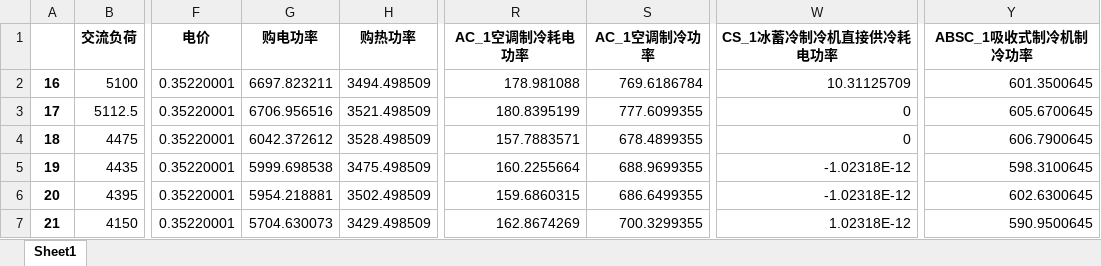
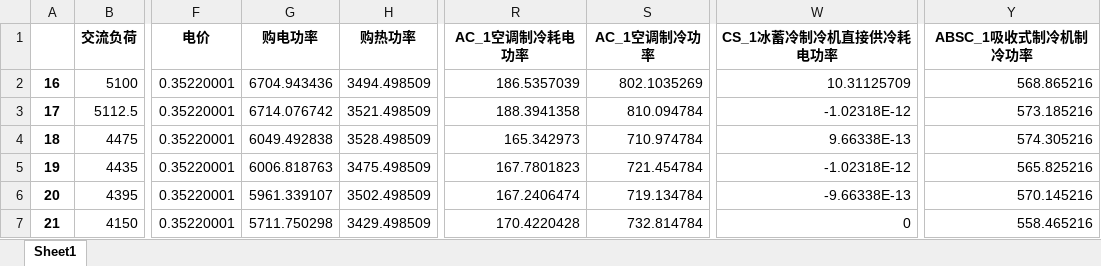
Before and after one commit to zidanessf/microgridOptimalDispatch, an Excel workbook: dayin.xlsx, sheet Sheet1, drawn as a sheet; only a part is shown, gaps mark what is left out; values as stored, in another font and other column widths than the file's, no borders; the diff covers the shown part only; the diff names each change by its address in the sheet, - before the commit and + after, or states it on an @@ line.

```diff
--- a/dayin.xlsx (sheet Sheet1)
+++ b/dayin.xlsx (sheet Sheet1)
-G2 (购电功率): 6697.823211
+G2 (购电功率): 6704.943436
-R2 (AC_1空调制冷耗电功率): 178.981088
+R2 (AC_1空调制冷耗电功率): 186.5357039
-S2 (AC_1空调制冷功率): 769.6186784
+S2 (AC_1空调制冷功率): 802.1035269
-Y2 (ABSC_1吸收式制冷机制冷功率): 601.3500645
+Y2 (ABSC_1吸收式制冷机制冷功率): 568.865216
-G3 (购电功率): 6706.956516
+G3 (购电功率): 6714.076742
-R3 (AC_1空调制冷耗电功率): 180.8395199
+R3 (AC_1空调制冷耗电功率): 188.3941358
-S3 (AC_1空调制冷功率): 777.6099355
+S3 (AC_1空调制冷功率): 810.094784
-W3 (CS_1冰蓄冷制冷机直接供冷耗电功率): 0
+W3 (CS_1冰蓄冷制冷机直接供冷耗电功率): -1.02318E-12
-Y3 (ABSC_1吸收式制冷机制冷功率): 605.6700645
+Y3 (ABSC_1吸收式制冷机制冷功率): 573.185216
-G4 (购电功率): 6042.372612
+G4 (购电功率): 6049.492838
-R4 (AC_1空调制冷耗电功率): 157.7883571
+R4 (AC_1空调制冷耗电功率): 165.342973
-S4 (AC_1空调制冷功率): 678.4899355
+S4 (AC_1空调制冷功率): 710.974784
-W4 (CS_1冰蓄冷制冷机直接供冷耗电功率): 0
+W4 (CS_1冰蓄冷制冷机直接供冷耗电功率): 9.66338E-13
-Y4 (ABSC_1吸收式制冷机制冷功率): 606.7900645
+Y4 (ABSC_1吸收式制冷机制冷功率): 574.305216
-G5 (购电功率): 5999.698538
+G5 (购电功率): 6006.818763
-R5 (AC_1空调制冷耗电功率): 160.2255664
+R5 (AC_1空调制冷耗电功率): 167.7801823
-S5 (AC_1空调制冷功率): 688.9699355
+S5 (AC_1空调制冷功率): 721.454784
-Y5 (ABSC_1吸收式制冷机制冷功率): 598.3100645
+Y5 (ABSC_1吸收式制冷机制冷功率): 565.825216
-G6 (购电功率): 5954.218881
+G6 (购电功率): 5961.339107
-R6 (AC_1空调制冷耗电功率): 159.6860315
+R6 (AC_1空调制冷耗电功率): 167.2406474
-S6 (AC_1空调制冷功率): 686.6499355
+S6 (AC_1空调制冷功率): 719.134784
-W6 (CS_1冰蓄冷制冷机直接供冷耗电功率): -1.02318E-12
+W6 (CS_1冰蓄冷制冷机直接供冷耗电功率): -9.66338E-13
-Y6 (ABSC_1吸收式制冷机制冷功率): 602.6300645
+Y6 (ABSC_1吸收式制冷机制冷功率): 570.145216
-G7 (购电功率): 5704.630073
+G7 (购电功率): 5711.750298
-R7 (AC_1空调制冷耗电功率): 162.8674269
+R7 (AC_1空调制冷耗电功率): 170.4220428
-S7 (AC_1空调制冷功率): 700.3299355
+S7 (AC_1空调制冷功率): 732.814784
-W7 (CS_1冰蓄冷制冷机直接供冷耗电功率): 1.02318E-12
+W7 (CS_1冰蓄冷制冷机直接供冷耗电功率): 0
-Y7 (ABSC_1吸收式制冷机制冷功率): 590.9500645
+Y7 (ABSC_1吸收式制冷机制冷功率): 558.465216
```
Also changed, not shown: 280 edited cells elsewhere in this sheet, DayAhead Electric DR.xlsx, DayAhead Heat DR.xlsx, 2 other files.
